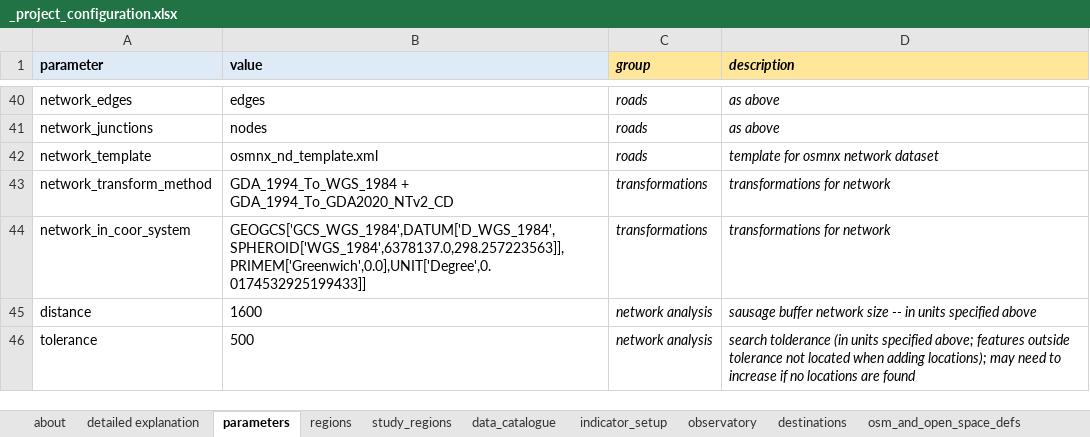
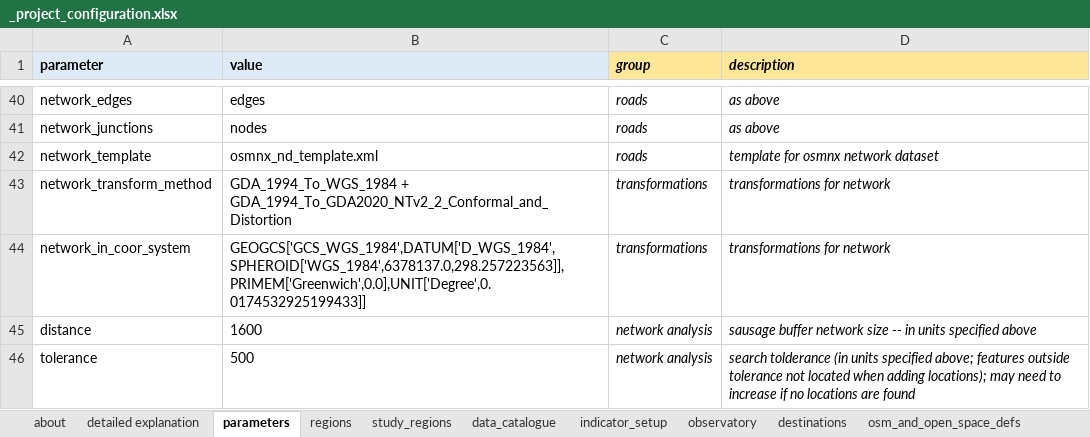
Before and after one commit to healthy-liveable-cities/australian-national-liveability-study, an Excel workbook: _project_configuration.xlsx, sheet parameters, drawn as a sheet; only a part is shown, gaps mark what is left out; values as stored, in another font and other column widths than the file's, no borders; the diff names each change by its address in the sheet, - before the commit and + after, or states it on an @@ line.

```diff
--- a/_project_configuration.xlsx (sheet parameters)
+++ b/_project_configuration.xlsx (sheet parameters)
-B43 (value): GDA_1994_To_WGS_1984 + GDA_1994_To_GDA2020_NTv2_CD
+B43 (value): GDA_1994_To_WGS_1984 + GDA_1994_To_GDA2020_NTv2_2_Conformal_and_Distortion
```
Also changed, not shown: 21 other files.
